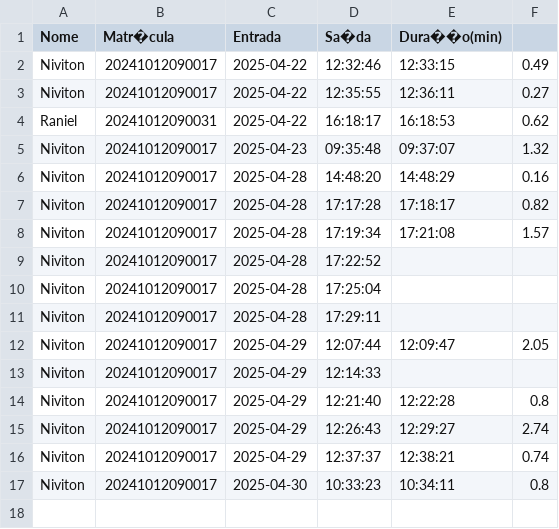
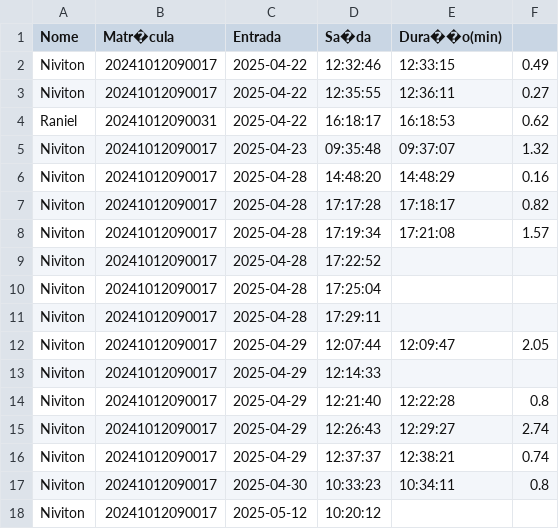
Before and after one commit to niviton/sistema_maker, a CSV file: pontos.csv, drawn as a sheet; the diff names each change by its address in the sheet, - before the commit and + after, or states it on an @@ line.

```diff
--- a/pontos.csv
+++ b/pontos.csv
+row 18: Niviton | 20241012090017 | 2025-05-12 | 10:20:12
```
Also changed, not shown: visitas.csv, 3 other files.
